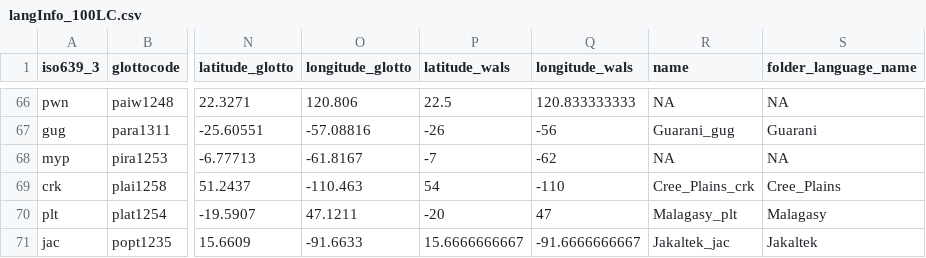
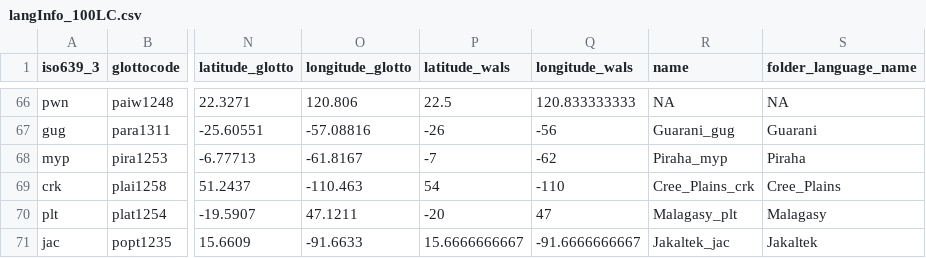
Before and after one commit to MorphDiv/TeDDi_sample, a CSV file: LangInfo/langInfo_100LC.csv, drawn as a sheet; only a part is shown, gaps mark what is left out; the diff names each change by its address in the sheet, - before the commit and + after, or states it on an @@ line.

```diff
--- a/LangInfo/langInfo_100LC.csv
+++ b/LangInfo/langInfo_100LC.csv
-R68 (name): NA
+R68 (name): Piraha_myp
-S68 (folder_language_name): NA
+S68 (folder_language_name): Piraha
```
Also changed, not shown: 1 other file.
